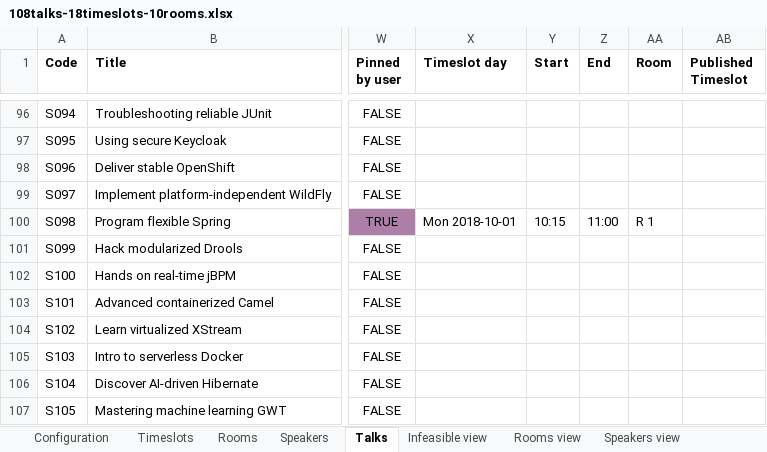
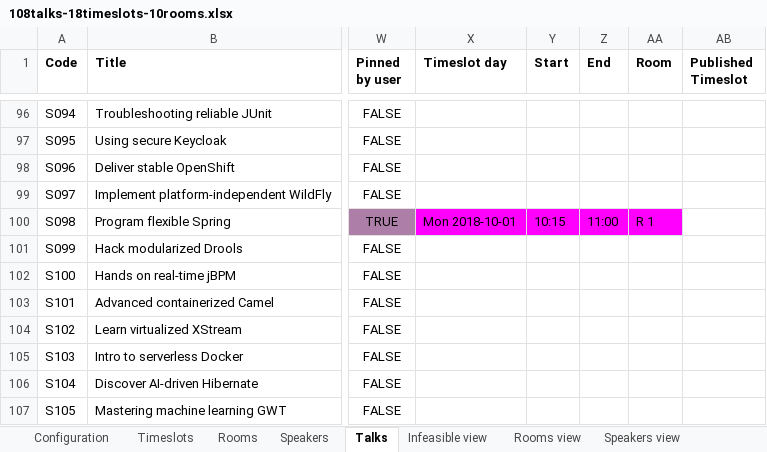
Before and after one commit to kbowers-ibm/drools, an Excel workbook: optaplanner-examples/data/conferencescheduling/unsolved/108talks-18timeslots-10rooms.xlsx, sheet Talks, drawn as a sheet; only a part is shown, gaps mark what is left out; values as stored, in another font and other column widths than the file's, no borders; charts and pictures not drawn; the diff names each change by its address in the sheet, - before the commit and + after, or states it on an @@ line.

```diff
--- a/optaplanner-examples/data/conferencescheduling/unsolved/108talks-18timeslots-10rooms.xlsx (sheet Talks)
+++ b/optaplanner-examples/data/conferencescheduling/unsolved/108talks-18timeslots-10rooms.xlsx (sheet Talks)
-X100:AA100 fill: none
+X100:AA100 fill: #FF00FF
```
Also changed, not shown: sheet Configuration, sheet Score view, optaplanner-examples/data/conferencescheduling/unsolved/18talks-6timeslots-5rooms.xlsx, optaplanner-examples/data/conferencescheduling/unsolved/216talks-18timeslots-20rooms.xlsx, 16 other files.
